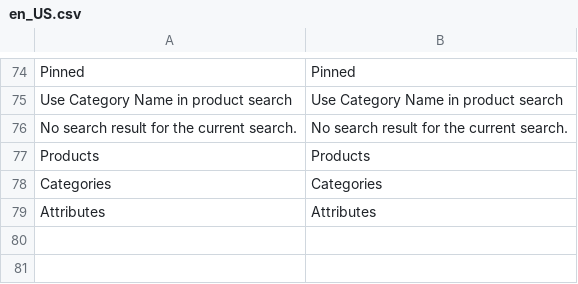
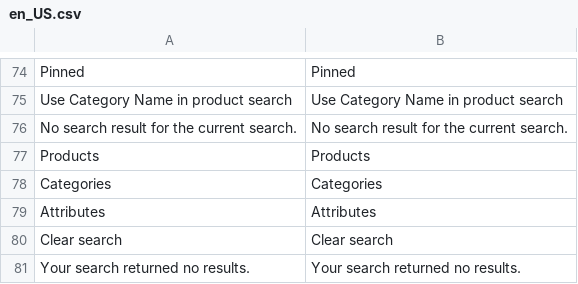
Before and after one commit to rbayet/module-elasticsuite-catalog, a CSV file: i18n/en_US.csv, drawn as a sheet; only a part is shown, gaps mark what is left out; the diff names each change by its address in the sheet, - before the commit and + after, or states it on an @@ line.

```diff
--- a/i18n/en_US.csv
+++ b/i18n/en_US.csv
+row 80: Clear search | Clear search
+row 81: Your search returned no results. | Your search returned no results.
```
Also changed, not shown: i18n/de_DE.csv, i18n/fr_FR.csv, 5 other files.
